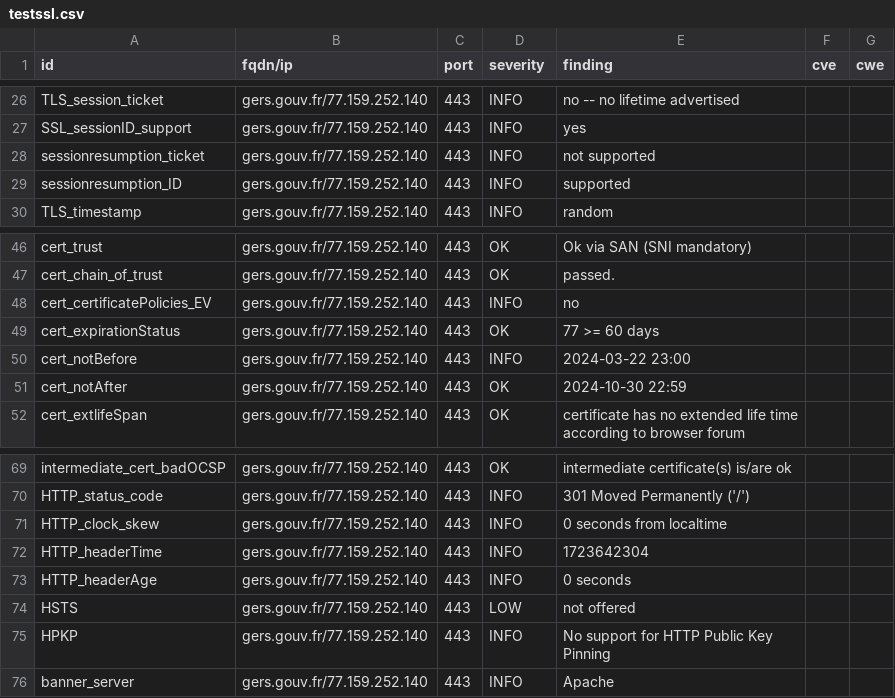
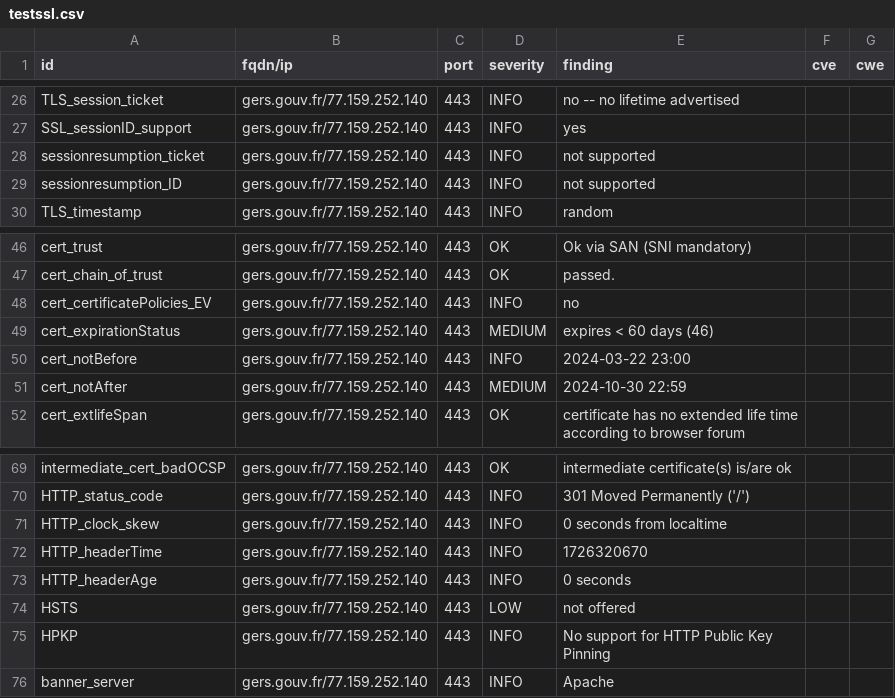
Before and after one commit to GKO-org/dashlordPrd5, a CSV file: results/aHR0cHM6Ly9nZXJzLmdvdXYuZnI=/testssl.csv, drawn as a sheet; only a part is shown, gaps mark what is left out.

```diff
--- a/results/aHR0cHM6Ly9nZXJzLmdvdXYuZnI=/testssl.csv
+++ b/results/aHR0cHM6Ly9nZXJzLmdvdXYuZnI=/testssl.csv
@@ -28,3 +28,3 @@
 "sessionresumption_ticket","gers.gouv.fr/77.159.252.140","443","INFO","not supported","",""
-"sessionresumption_ID","gers.gouv.fr/77.159.252.140","443","INFO","supported","",""
+"sessionresumption_ID","gers.gouv.fr/77.159.252.140","443","INFO","not supported","",""
 "TLS_timestamp","gers.gouv.fr/77.159.252.140","443","INFO","random","",""
@@ -48,5 +48,5 @@
 "cert_certificatePolicies_EV","gers.gouv.fr/77.159.252.140","443","INFO","no","",""
-"cert_expirationStatus","gers.gouv.fr/77.159.252.140","443","OK","77 >= 60 days","",""
+"cert_expirationStatus","gers.gouv.fr/77.159.252.140","443","MEDIUM","expires < 60 days (46)","",""
 "cert_notBefore","gers.gouv.fr/77.159.252.140","443","INFO","2024-03-22 23:00","",""
-"cert_notAfter","gers.gouv.fr/77.159.252.140","443","OK","2024-10-30 22:59","",""
+"cert_notAfter","gers.gouv.fr/77.159.252.140","443","MEDIUM","2024-10-30 22:59","",""
 "cert_extlifeSpan","gers.gouv.fr/77.159.252.140","443","OK","certificate has no extended life time according to browser forum","",""
@@ -71,3 +71,3 @@
 "HTTP_clock_skew","gers.gouv.fr/77.159.252.140","443","INFO","0 seconds from localtime","",""
-"HTTP_headerTime","gers.gouv.fr/77.159.252.140","443","INFO","1723642304","",""
+"HTTP_headerTime","gers.gouv.fr/77.159.252.140","443","INFO","1726320670","",""
 "HTTP_headerAge","gers.gouv.fr/77.159.252.140","443","INFO","0 seconds","",""
```
Also changed, not shown: 11 other files.
